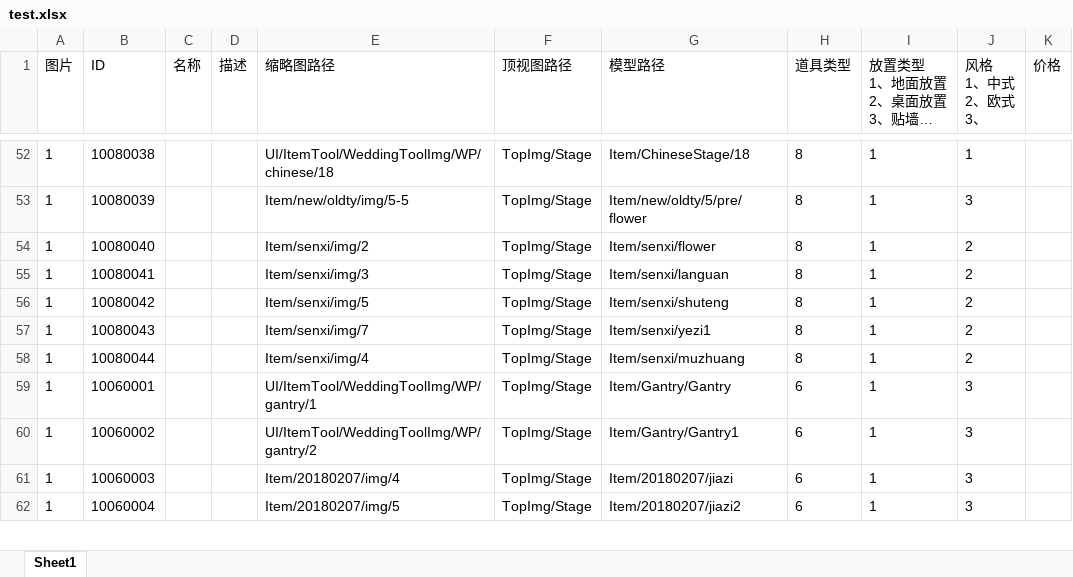
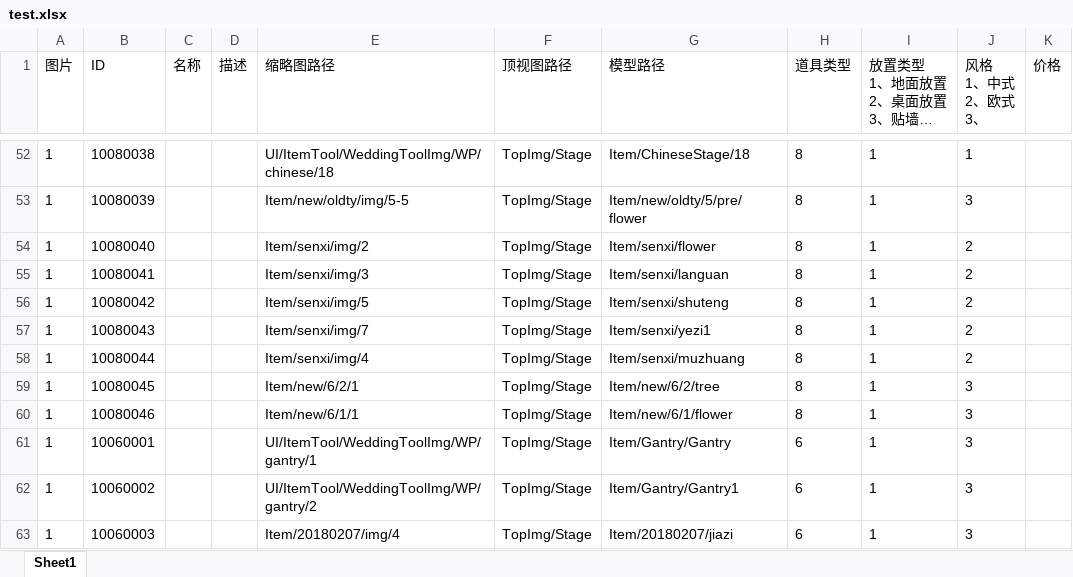
Before and after one commit to Yoshiki321/IWedding, an Excel workbook: Assets/Data/test.xlsx, sheet Sheet1, drawn as a sheet; only a part is shown, gaps mark what is left out; the shorter side is filled out with more unchanged rows; long unchanged cells end in …; values as stored, in another font and other column widths than the file's, no borders; the diff names each change by its address in the sheet, - before the commit and + after, or states it on an @@ line.

```diff
--- a/Assets/Data/test.xlsx (sheet Sheet1)
+++ b/Assets/Data/test.xlsx (sheet Sheet1)
+row 59: 1 | 10080045 |  |  | Item/new/6/2/1 | TopImg/Stage | Item/new/6/2/tree | 8 | 1 | 3
+row 60: 1 | 10080046 |  |  | Item/new/6/1/1 | TopImg/Stage | Item/new/6/1/flower | 8 | 1 | 3
```
Also changed, not shown: 46 other files.
